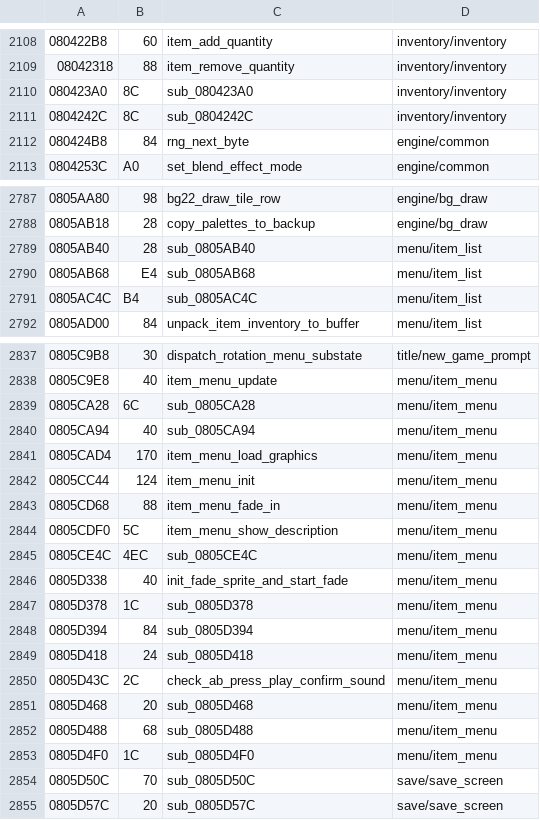
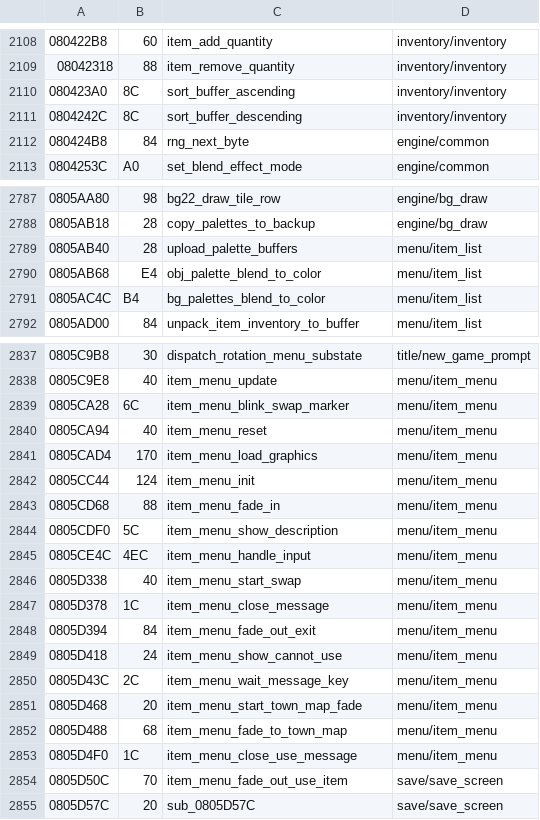
Before and after one commit to rommerhacks/medabots-rokusho, a TSV file: config/functions.tsv, drawn as a sheet; only a part is shown, gaps mark what is left out; the diff covers the shown part only.

```diff
--- a/config/functions.tsv
+++ b/config/functions.tsv
@@ -2109,4 +2109,4 @@
 08042318	88	item_remove_quantity	inventory/inventory
-080423A0	8C	sub_080423A0	inventory/inventory
-0804242C	8C	sub_0804242C	inventory/inventory
+080423A0	8C	sort_buffer_ascending	inventory/inventory
+0804242C	8C	sort_buffer_descending	inventory/inventory
 080424B8	84	rng_next_byte	engine/common
@@ -2788,5 +2788,5 @@
 0805AB18	28	copy_palettes_to_backup	engine/bg_draw
-0805AB40	28	sub_0805AB40	menu/item_list
-0805AB68	E4	sub_0805AB68	menu/item_list
-0805AC4C	B4	sub_0805AC4C	menu/item_list
+0805AB40	28	upload_palette_buffers	menu/item_list
+0805AB68	E4	obj_palette_blend_to_color	menu/item_list
+0805AC4C	B4	bg_palettes_blend_to_color	menu/item_list
 0805AD00	84	unpack_item_inventory_to_buffer	menu/item_list
@@ -2838,4 +2838,4 @@
 0805C9E8	40	item_menu_update	menu/item_menu
-0805CA28	6C	sub_0805CA28	menu/item_menu
-0805CA94	40	sub_0805CA94	menu/item_menu
+0805CA28	6C	item_menu_blink_swap_marker	menu/item_menu
+0805CA94	40	item_menu_reset	menu/item_menu
 0805CAD4	170	item_menu_load_graphics	menu/item_menu
@@ -2844,12 +2844,12 @@
 0805CDF0	5C	item_menu_show_description	menu/item_menu
-0805CE4C	4EC	sub_0805CE4C	menu/item_menu
-0805D338	40	init_fade_sprite_and_start_fade	menu/item_menu
-0805D378	1C	sub_0805D378	menu/item_menu
-0805D394	84	sub_0805D394	menu/item_menu
-0805D418	24	sub_0805D418	menu/item_menu
-0805D43C	2C	check_ab_press_play_confirm_sound	menu/item_menu
-0805D468	20	sub_0805D468	menu/item_menu
-0805D488	68	sub_0805D488	menu/item_menu
-0805D4F0	1C	sub_0805D4F0	menu/item_menu
-0805D50C	70	sub_0805D50C	save/save_screen
+0805CE4C	4EC	item_menu_handle_input	menu/item_menu
+0805D338	40	item_menu_start_swap	menu/item_menu
+0805D378	1C	item_menu_close_message	menu/item_menu
+0805D394	84	item_menu_fade_out_exit	menu/item_menu
+0805D418	24	item_menu_show_cannot_use	menu/item_menu
+0805D43C	2C	item_menu_wait_message_key	menu/item_menu
+0805D468	20	item_menu_start_town_map_fade	menu/item_menu
+0805D488	68	item_menu_fade_to_town_map	menu/item_menu
+0805D4F0	1C	item_menu_close_use_message	menu/item_menu
+0805D50C	70	item_menu_fade_out_use_item	save/save_screen
 0805D57C	20	sub_0805D57C	save/save_screen
```
Also changed, not shown: 22 edited cells elsewhere in this file, config/data_ptrs/data_data_08480000.tsv, 22 other files.
